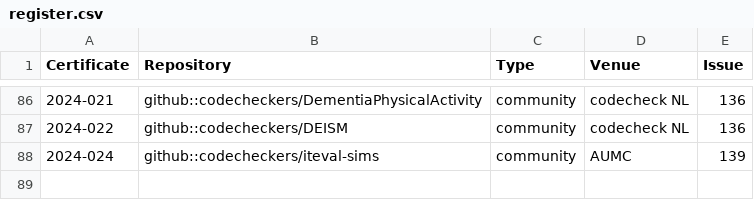
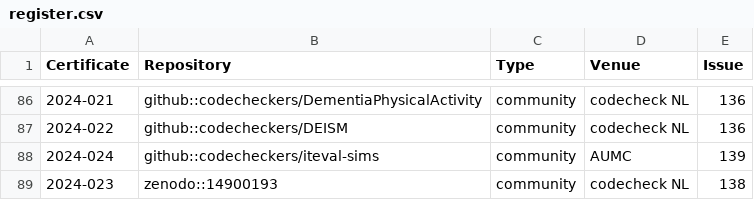
Before and after one commit to codecheckers/register, a CSV file: register.csv, drawn as a sheet; only a part is shown, gaps mark what is left out.

```diff
--- a/register.csv
+++ b/register.csv
@@ -88 +88,2 @@ Certificate,Repository,Type,Venue,Issue
 2024-024,github::codecheckers/iteval-sims,community,AUMC,139
+2024-023,zenodo::14900193,community,codecheck NL,138
```
Also changed, not shown: 37 other files.
